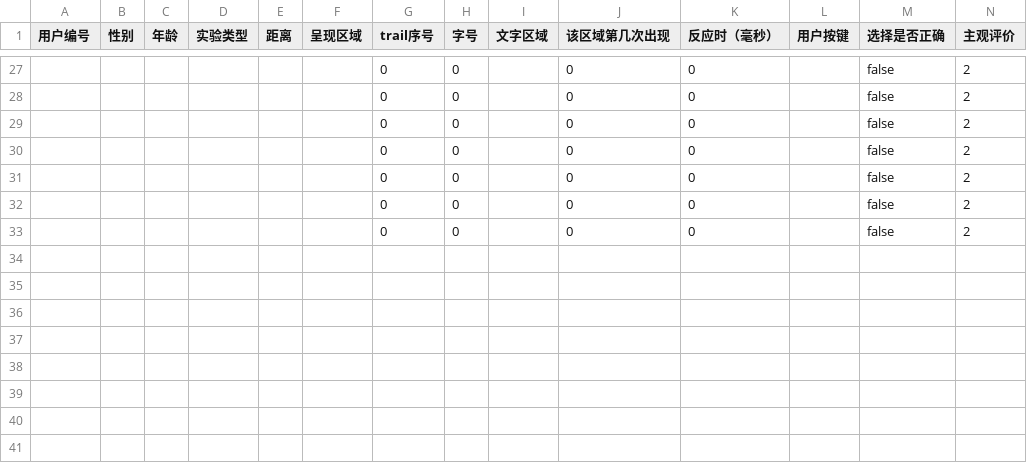
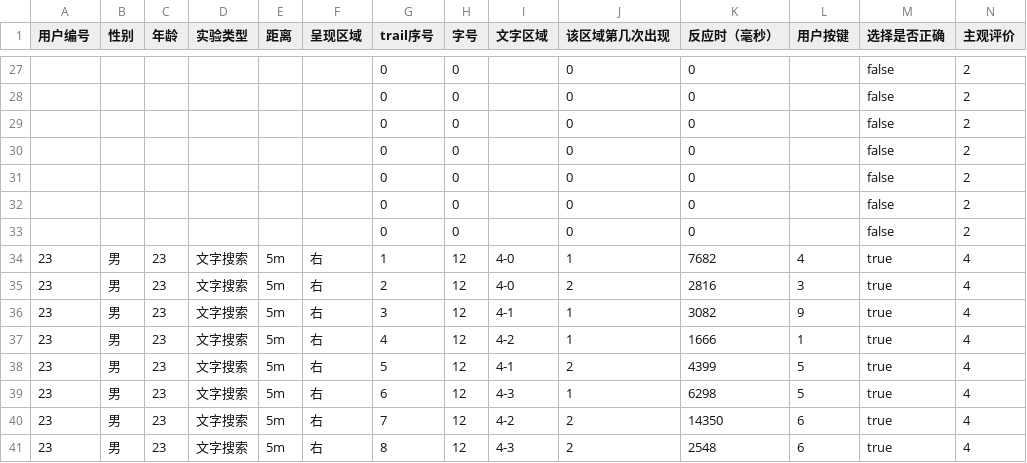
Before and after one commit to SleepyHero/psycho-test, a CSV file: res.csv, drawn as a sheet; only a part is shown, gaps mark what is left out; rows hold the shown columns only; the diff names each change by its address in the sheet, - before the commit and + after, or states it on an @@ line.

```diff
--- a/res.csv
+++ b/res.csv
+row 34: 23 | 男 | 23 | 文字搜索 | 5m | 右 | 1 | 12 | 4-0 | 1 | 7682 | 4 | true | 4
+row 35: 23 | 男 | 23 | 文字搜索 | 5m | 右 | 2 | 12 | 4-0 | 2 | 2816 | 3 | true | 4
+row 36: 23 | 男 | 23 | 文字搜索 | 5m | 右 | 3 | 12 | 4-1 | 1 | 3082 | 9 | true | 4
+row 37: 23 | 男 | 23 | 文字搜索 | 5m | 右 | 4 | 12 | 4-2 | 1 | 1666 | 1 | true | 4
+row 38: 23 | 男 | 23 | 文字搜索 | 5m | 右 | 5 | 12 | 4-1 | 2 | 4399 | 5 | true | 4
+row 39: 23 | 男 | 23 | 文字搜索 | 5m | 右 | 6 | 12 | 4-3 | 1 | 6298 | 5 | true | 4
+row 40: 23 | 男 | 23 | 文字搜索 | 5m | 右 | 7 | 12 | 4-2 | 2 | 14350 | 6 | true | 4
+row 41: 23 | 男 | 23 | 文字搜索 | 5m | 右 | 8 | 12 | 4-3 | 2 | 2548 | 6 | true | 4
```
Also changed, not shown: 8 other files.
